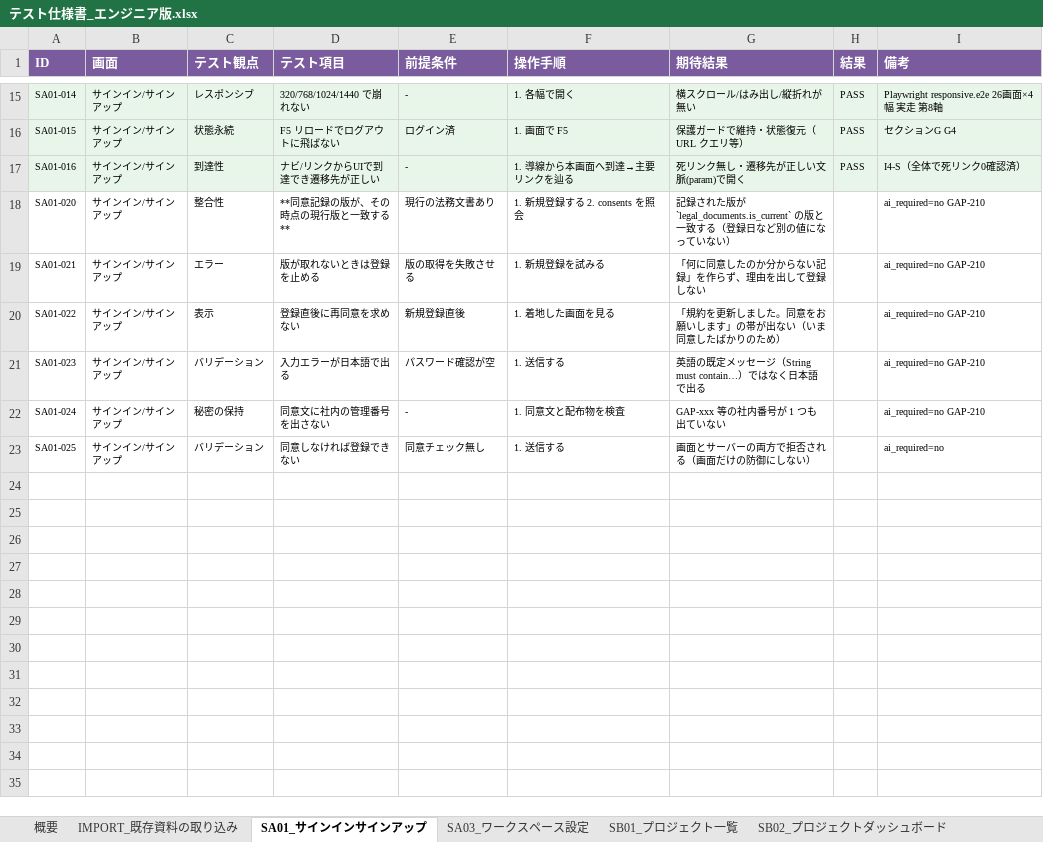
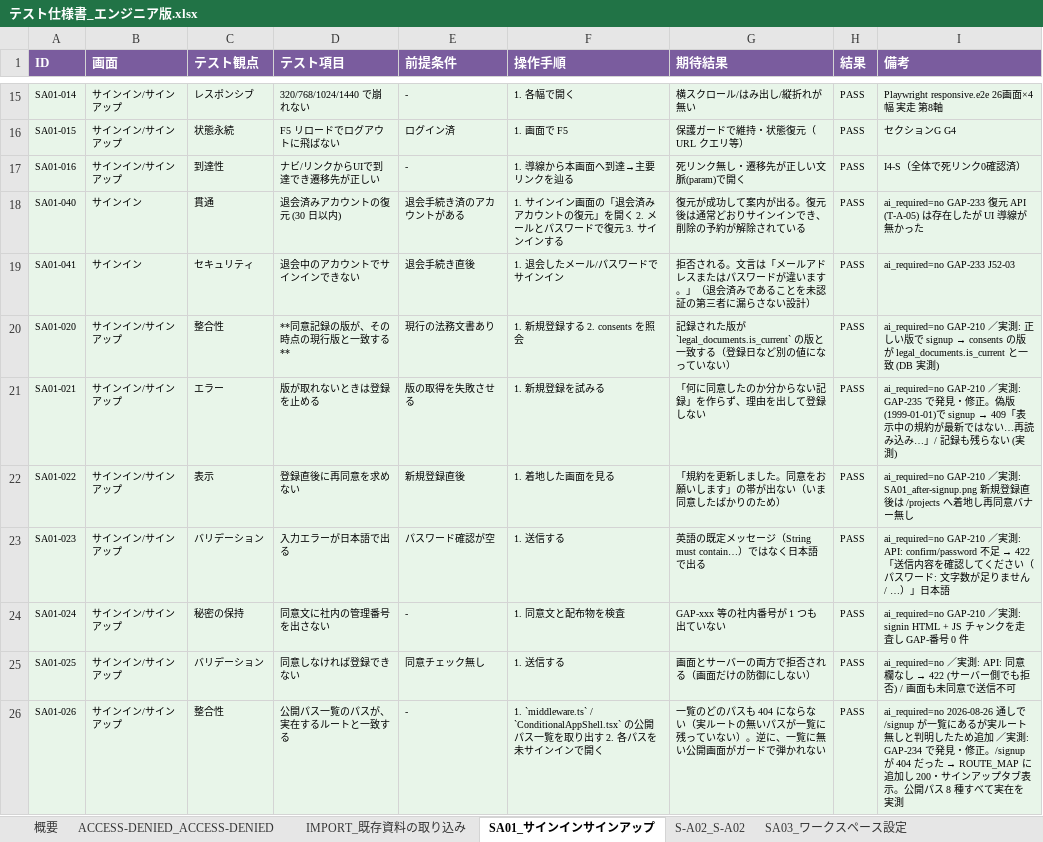
Before and after one commit to engine-base/Atelier, an Excel workbook: apps/web/.qa/テスト仕様書_エンジニア版.xlsx, sheet SA01_サインインサインアップ, drawn as a sheet; only a part is shown, gaps mark what is left out; values as stored, in another font and other column widths than the file's, no borders; addresses are those after the commit; the diff covers the shown part only; the diff names each change by its address in the sheet, - before the commit and + after, or states it on an @@ line.

```diff
--- a/apps/web/.qa/テスト仕様書_エンジニア版.xlsx (sheet SA01_サインインサインアップ)
+++ b/apps/web/.qa/テスト仕様書_エンジニア版.xlsx (sheet SA01_サインインサインアップ)
+sheet tab: ACCESS-DENIED_ACCESS-DENIED
+sheet tab: S-A02_S-A02
+row 18: SA01-040 | サインイン | 貫通 | 退会済みアカウントの復元 (30 日以内) | 退会手続き済のアカウントがある | 1. サインイン画面の「退会済みアカウントの復元」を開く 2. メールとパスワードで復元 3. サインインする | 復元が成功して案内が出る。復元後は通常どおりサインインでき、削除の予約が解除されている | PASS | ai_required=no GAP-233 復元 API (T-A-05) は存在したが UI 導線が無かった
+row 19: SA01-041 | サインイン | セキュリティ | 退会中のアカウントでサインインできない | 退会手続き直後 | 1. 退会したメール/パスワードでサインイン | 拒否される。文言は「メールアドレスまたはパスワードが違います。」（退会済みであることを未認証の第三者に漏らさない設計） | PASS | ai_required=no GAP-233 J52-03
-A20:I25 fill: none
+A20:I25 fill: #E8F5E9
-H20:H25 (結果): (empty)
+H20:H25 (結果): PASS
@@ I20 (備考): ai_required=no GAP-210 → ai_required=no GAP-210 ／実測: 正しい版で signup → consents の版が legal_documents.is_current と一致 (DB 実測) @@
@@ I21 (備考): ai_required=no GAP-210 → ai_required=no GAP-210 ／実測: GAP-235 で発見・修正。偽版(1999-01-01)で signup → 409「表示中の規約が最新ではない…再読み込み…」/ 記録も残らない (実測) @@
-I22 (備考): ai_required=no GAP-210
+I22 (備考): ai_required=no GAP-210 ／実測: SA01_after-signup.png 新規登録直後は /projects へ着地し再同意バナー無し
@@ I23 (備考): ai_required=no GAP-210 → ai_required=no GAP-210 ／実測: API: confirm/password 不足 → 422「送信内容を確認してください（パスワード: 文字数が足りません / …）」日本語 @@
-I24 (備考): ai_required=no GAP-210
+I24 (備考): ai_required=no GAP-210 ／実測: signin HTML + JS チャンクを走査し GAP-番号 0 件
@@ I25 (備考): ai_required=no → ai_required=no ／実測: API: 同意欄なし → 422 (サーバー側でも拒否) / 画面も未同意で送信不可 @@
+row 26: SA01-026 | サインイン/サインアップ | 整合性 | 公開パス一覧のパスが、実在するルートと一致する | - | 1. `middleware.ts` / `ConditionalAppShell.tsx` の公開パス一覧を取り出す 2. 各パスを未サインインで開く | 一覧のどのパスも 404 にならない（実ルートの無いパスが一覧に残っていない）。逆に、一覧に無い公開画面がガードで弾かれない | PASS | ai_required=no 2026-08-26 通しで /signup が一覧にあるが実ルート無しと判明したため追加 ／実測: GAP-234 で発見・修正。/signup が 404 だった → ROUTE_MAP に追加し 200・サインアップタブ表示。公開パス 8 種すべて実在を実測
```
Also changed, not shown: 9 added rows elsewhere in this sheet, sheet ST01_運営ダッシュボード, sheet TEMPLATES_出力デザインテンプレート, sheet IMPORT_既存資料の取り込み, sheet ST07_運営 既定デザインテンプレ, sheet TUC35_初回ウォークスルー, sheet 概要, 10 more sheets, apps/web/.qa/テスト仕様書_クライアント版.xlsx.
